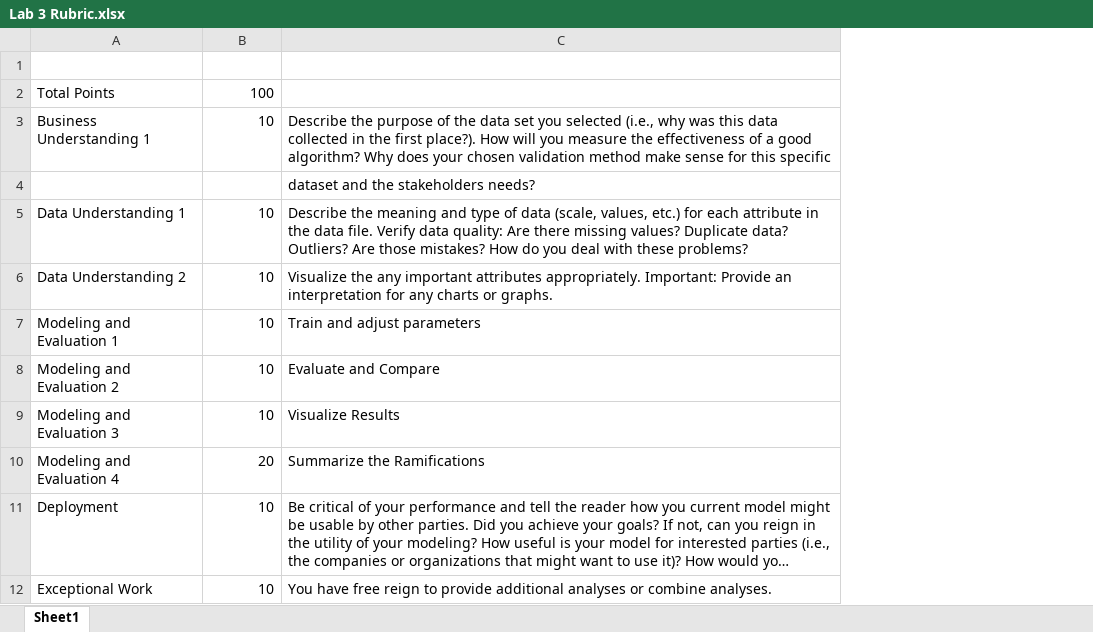
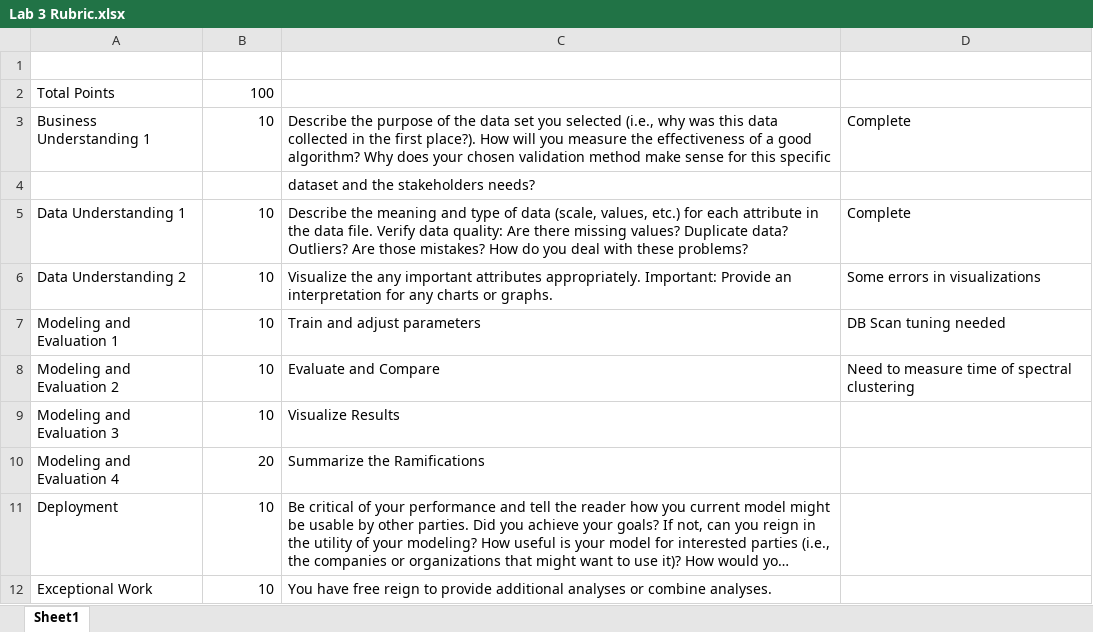
Before and after one commit to tschwebke/ML1-Projects, an Excel workbook: Lab 3/Project Details/Lab 3 Rubric.xlsx, sheet Sheet1, drawn as a sheet; long unchanged cells end in …; values as stored, in another font and other column widths than the file's, no borders; table styles not drawn; the diff names each change by its address in the sheet, - before the commit and + after, or states it on an @@ line.

Commit message:
updated rubric

```diff
--- a/Lab 3/Project Details/Lab 3 Rubric.xlsx (sheet Sheet1)
+++ b/Lab 3/Project Details/Lab 3 Rubric.xlsx (sheet Sheet1)
+column D (Column1), rows 3-8: Complete |  | Complete | Some errors in visualizations | DB Scan tuning needed | Need to measure time of spectral clustering
```
Also changed, not shown: 1 other file.
